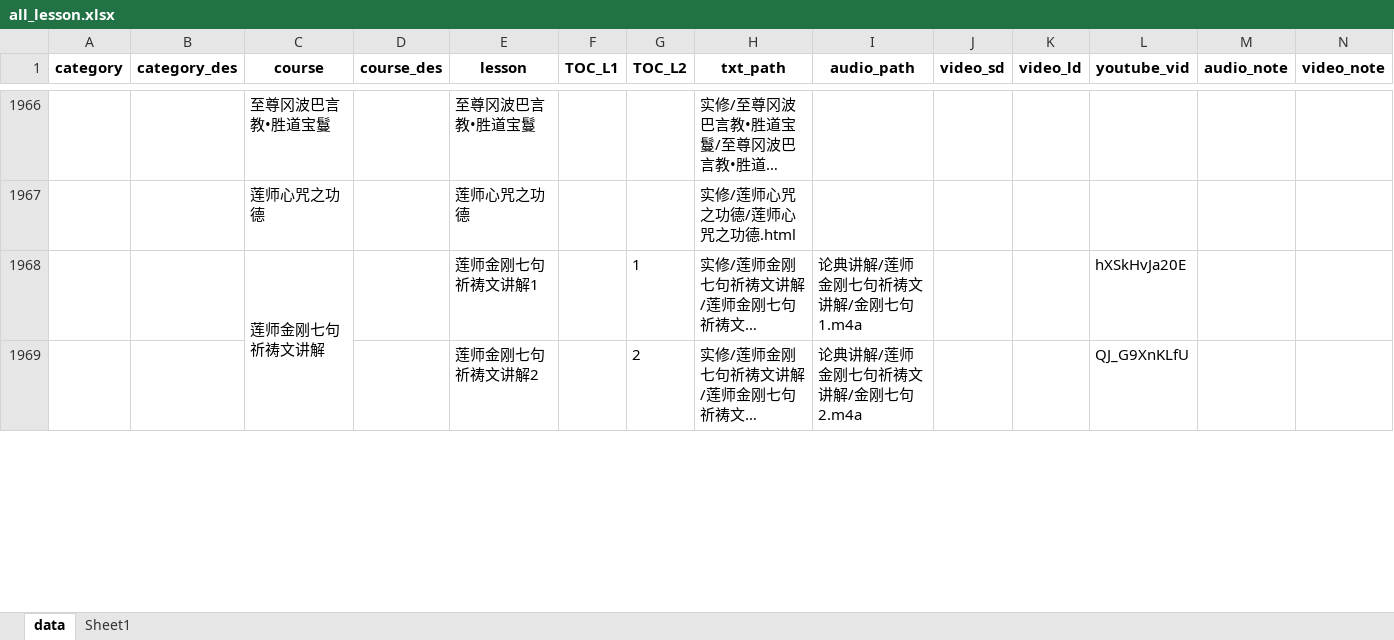
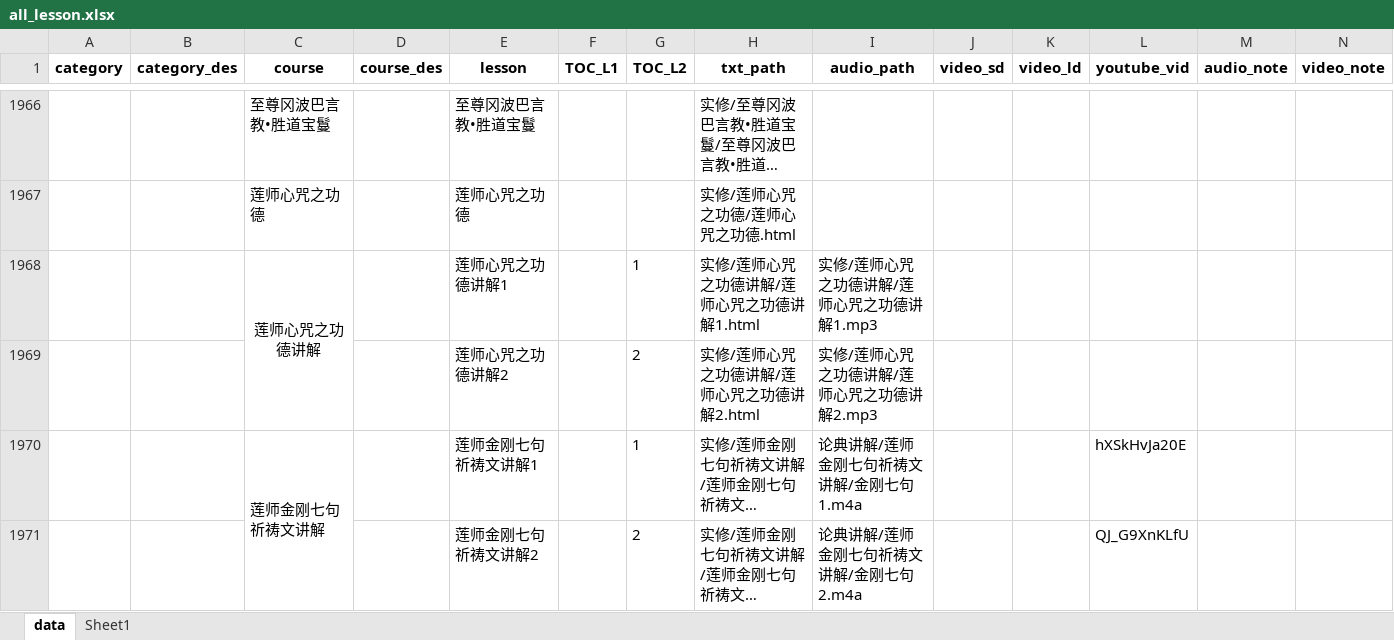
Before and after one commit to hliuleo/lamatxt, an Excel workbook: all_lesson.xlsx, sheet data, drawn as a sheet; only a part is shown, gaps mark what is left out; long unchanged cells end in …; values as stored, in another font and other column widths than the file's, no borders; rows hold the shown columns only; the diff names each change by its address in the sheet, - before the commit and + after, or states it on an @@ line.

Commit message:
update 莲师心咒之功德讲解

```diff
--- a/all_lesson.xlsx (sheet data)
+++ b/all_lesson.xlsx (sheet data)
+row 1968:  |  | 莲师心咒之功德讲解 |  | 莲师心咒之功德讲解1 |  | 1 | 实修/莲师心咒之功德讲解/莲师心咒之功德讲解1.html | 实修/莲师心咒之功德讲解/莲师心咒之功德讲解1.mp3
+row 1969:  |  |  |  | 莲师心咒之功德讲解2 |  | 2 | 实修/莲师心咒之功德讲解/莲师心咒之功德讲解2.html | 实修/莲师心咒之功德讲解/莲师心咒之功德讲解2.mp3
```
Also changed, not shown: 1 other file.
